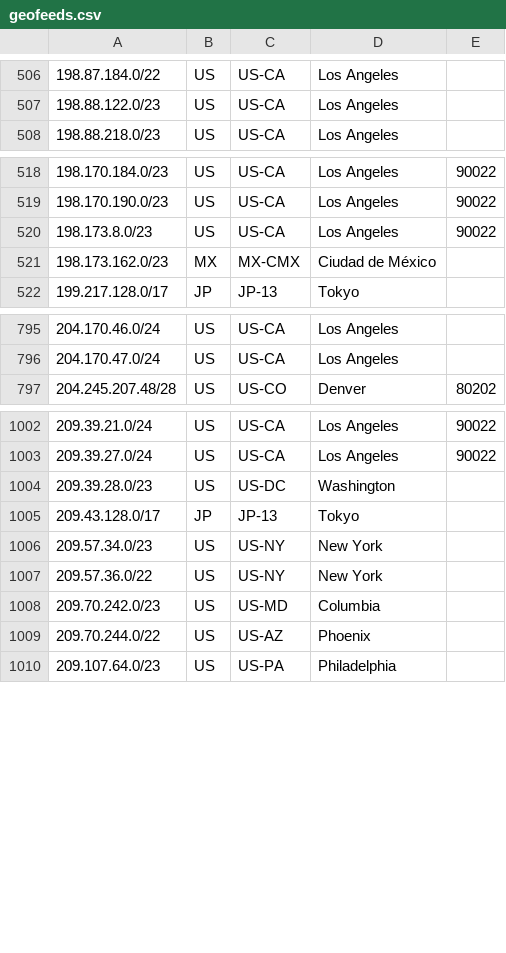
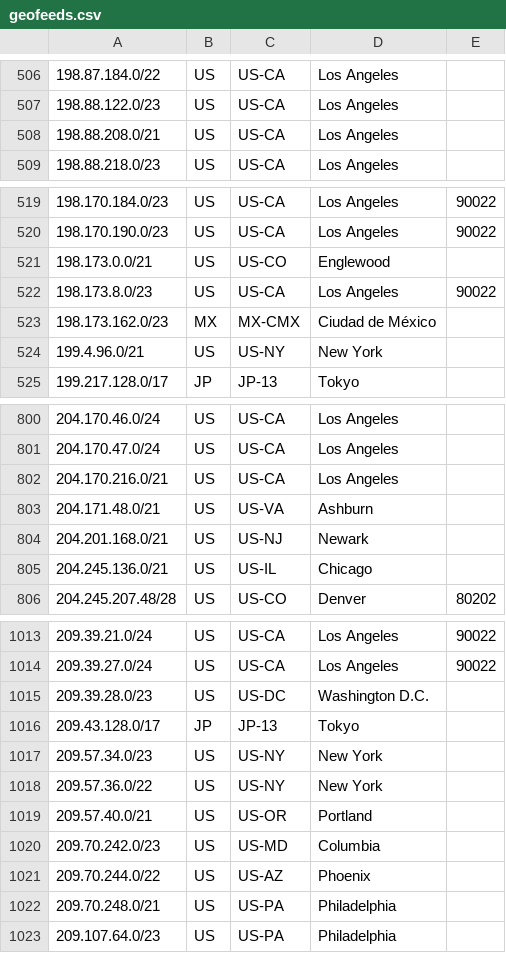
Before and after one commit to nttgin/geofeeds, a CSV file: geofeeds.csv, drawn as a sheet; only a part is shown, gaps mark what is left out; the diff covers the shown part only.

Commit message:
Update geofeeds.csv

```diff
--- a/geofeeds.csv
+++ b/geofeeds.csv
@@ -507,2 +507,3 @@
 198.88.122.0/23,US,US-CA,Los Angeles,
+198.88.208.0/21,US,US-CA,Los Angeles,
 198.88.218.0/23,US,US-CA,Los Angeles,
@@ -519,4 +520,6 @@
 198.170.190.0/23,US,US-CA,Los Angeles,90022
+198.173.0.0/21,US,US-CO,Englewood,
 198.173.8.0/23,US,US-CA,Los Angeles,90022
 198.173.162.0/23,MX,MX-CMX,Ciudad de México,
+199.4.96.0/21,US,US-NY,New York,
 199.217.128.0/17,JP,JP-13,Tokyo,
@@ -796,2 +801,6 @@
 204.170.47.0/24,US,US-CA,Los Angeles,
+204.170.216.0/21,US,US-CA,Los Angeles,
+204.171.48.0/21,US,US-VA,Ashburn,
+204.201.168.0/21,US,US-NJ,Newark,
+204.245.136.0/21,US,US-IL,Chicago,
 204.245.207.48/28,US,US-CO,Denver,80202
@@ -1003,3 +1014,3 @@
 209.39.27.0/24,US,US-CA,Los Angeles,90022
-209.39.28.0/23,US,US-DC,Washington,
+209.39.28.0/23,US,US-DC,Washington D.C.,
 209.43.128.0/17,JP,JP-13,Tokyo,
@@ -1007,4 +1018,6 @@
 209.57.36.0/22,US,US-NY,New York,
+209.57.40.0/21,US,US-OR,Portland,
 209.70.242.0/23,US,US-MD,Columbia,
 209.70.244.0/22,US,US-AZ,Phoenix,
+209.70.248.0/21,US,US-PA,Philadelphia,
 209.107.64.0/23,US,US-PA,Philadelphia,
```
Also changed, not shown: 7 added rows and 7 edited cells elsewhere in this file.
